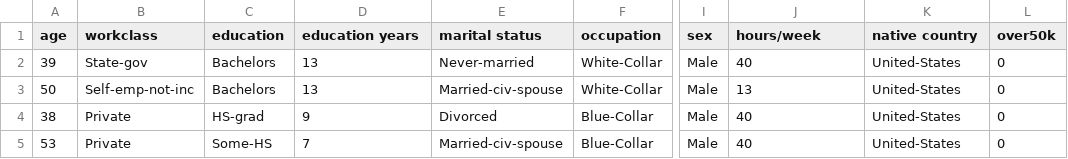
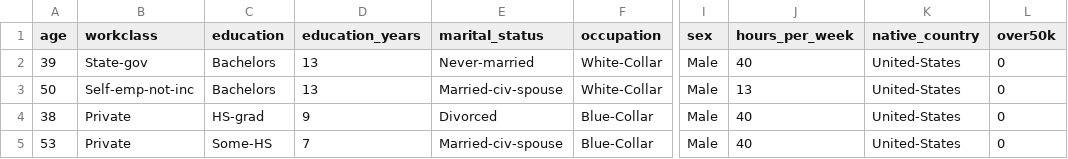
Before and after one commit to shivan-suratia/census-data, a CSV file: census_train.csv, drawn as a sheet; only a part is shown, gaps mark what is left out; the diff names each change by its address in the sheet, - before the commit and + after, or states it on an @@ line.

Commit message:
Update census_train.csv

```diff
--- a/census_train.csv
+++ b/census_train.csv
-D1: education years
+D1: education_years
-E1: marital status
+E1: marital_status
-J1: hours/week
+J1: hours_per_week
-K1: native country
+K1: native_country
```
